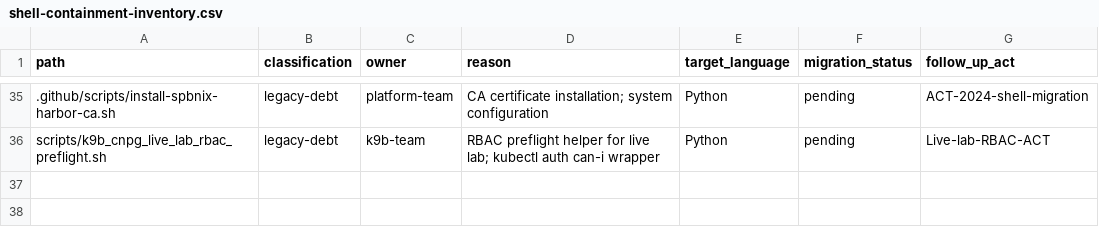
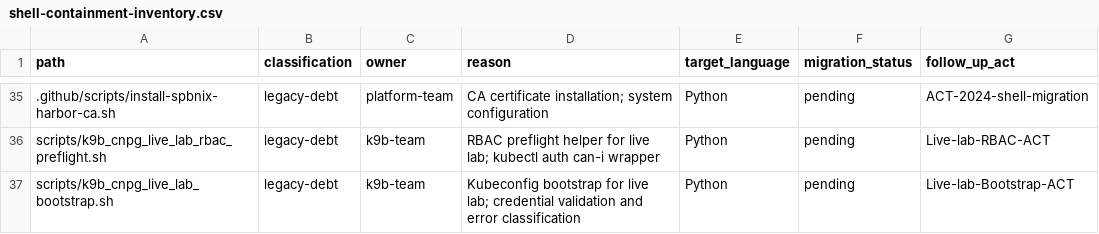
Before and after one commit to s1onique/k9b, a CSV file: docs/tooling/shell-containment-inventory.csv, drawn as a sheet; only a part is shown, gaps mark what is left out; the diff names each change by its address in the sheet, - before the commit and + after, or states it on an @@ line.

Commit message:
fix(cnpg-live-lab): repair all correctness blockers for bootstrap implementation
This patch repairs all remaining correctness blockers identified in the CNPG live lab
bootstrap implementation review:

Workflow fixes:
- Remove key=value line appending to lab-preflight.json (corrupts JSON)
- Add Python setup (actions/setup-python + venv) before artifact verifier
- Fix cleanup order: namespace cleanup before kubeconfig cleanup

Python bootstrap fixes:
- Use re.search() for regex pattern matching in Helm error classifier
- Fix can-i --quiet: use returncode only (not stdout)
- Fix CNPG CRD check: kubectl get crd instead of kubectl crd
- Preserve specific failure_class from bootstrap (don't overwrite)

Regression tests added:
- TestJsonValidityRegression: 5 tests preventing JSON corruption
- TestWorkflowRuntimeSetup: 1 test ensuring Python env exists before verifier

All tests pass (42/42) and ACT-local verification passes.

```diff
--- a/docs/tooling/shell-containment-inventory.csv
+++ b/docs/tooling/shell-containment-inventory.csv
+row 37: scripts/k9b_cnpg_live_lab_bootstrap.sh | legacy-debt | k9b-team | Kubeconfig bootstrap for live lab; credential validation and error classification | Python | pending | Live-lab-Bootstrap-ACT
```
Also changed, not shown: 7 other files.
